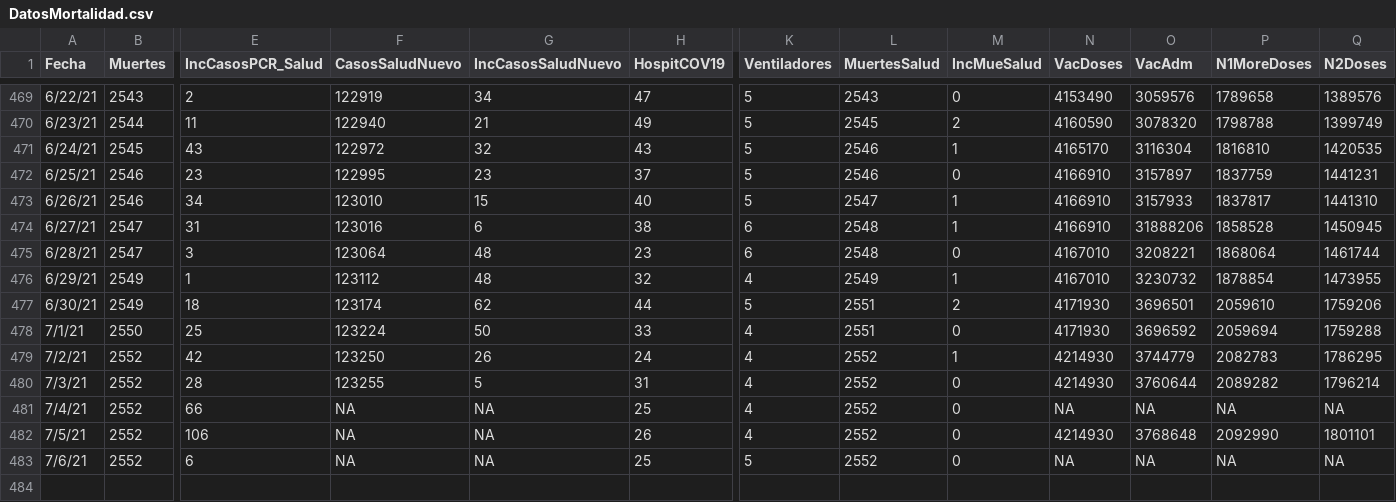
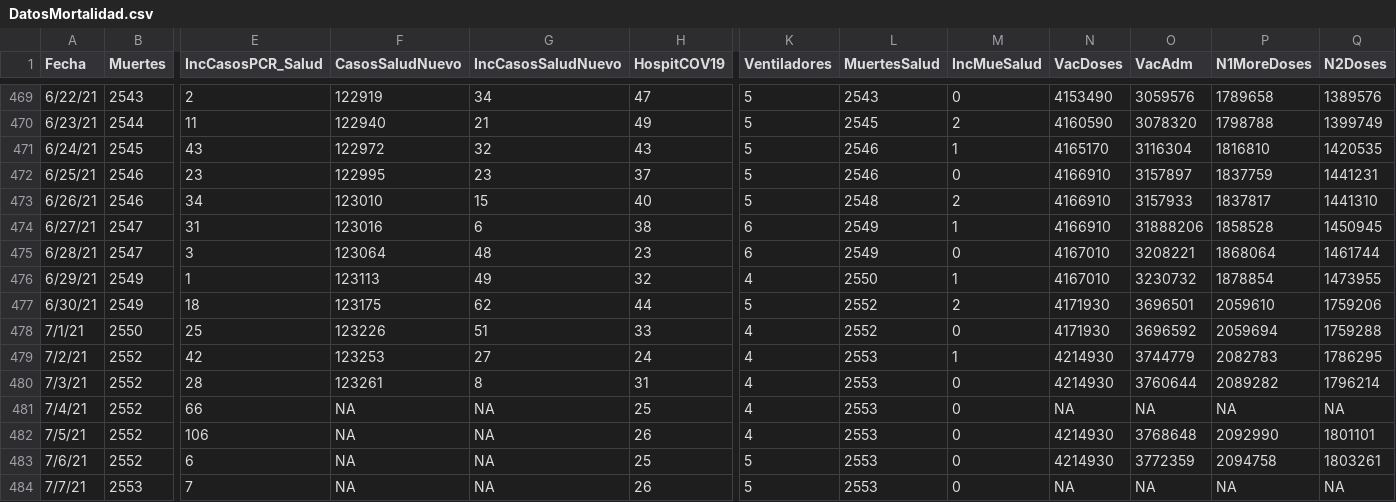
Before and after one commit to rafalab/pr-covid, a CSV file: dashboard/data/DatosMortalidad.csv, drawn as a sheet; only a part is shown, gaps mark what is left out; rows hold the shown columns only; the diff names each change by its address in the sheet, - before the commit and + after, or states it on an @@ line.

Commit message:
Actualizando datos de muertes, hospitalizaciones y vacunas

```diff
--- a/dashboard/data/DatosMortalidad.csv
+++ b/dashboard/data/DatosMortalidad.csv
-L473 (MuertesSalud): 2547
+L473 (MuertesSalud): 2548
-M473 (IncMueSalud): 1
+M473 (IncMueSalud): 2
-L474:L475 (MuertesSalud): 2548
+L474:L475 (MuertesSalud): 2549
-F476 (CasosSaludNuevo): 123112
+F476 (CasosSaludNuevo): 123113
-G476 (IncCasosSaludNuevo): 48
+G476 (IncCasosSaludNuevo): 49
-L476 (MuertesSalud): 2549
+L476 (MuertesSalud): 2550
-F477 (CasosSaludNuevo): 123174
+F477 (CasosSaludNuevo): 123175
-L477:L478 (MuertesSalud): 2551
+L477:L478 (MuertesSalud): 2552
-F478 (CasosSaludNuevo): 123224
+F478 (CasosSaludNuevo): 123226
-G478 (IncCasosSaludNuevo): 50
+G478 (IncCasosSaludNuevo): 51
-F479 (CasosSaludNuevo): 123250
+F479 (CasosSaludNuevo): 123253
-G479 (IncCasosSaludNuevo): 26
+G479 (IncCasosSaludNuevo): 27
-L479:L483 (MuertesSalud): 2552
+L479:L483 (MuertesSalud): 2553
-F480 (CasosSaludNuevo): 123255
+F480 (CasosSaludNuevo): 123261
-G480 (IncCasosSaludNuevo): 5
+G480 (IncCasosSaludNuevo): 8
-N483 (VacDoses): NA
+N483 (VacDoses): 4214930
-O483 (VacAdm): NA
+O483 (VacAdm): 3772359
-P483 (N1MoreDoses): NA
+P483 (N1MoreDoses): 2094758
-Q483 (N2Doses): NA
+Q483 (N2Doses): 1803261
+row 484: 7/7/21 | 2553 | 7 | NA | NA | 26 | 5 | 2553 | 0 | NA | NA | NA | NA
```
